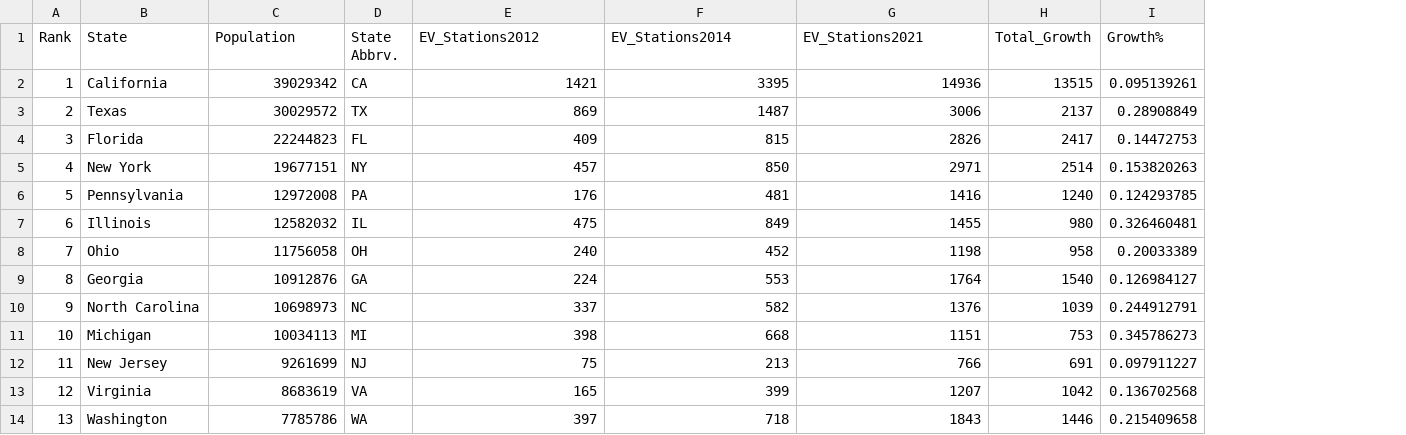
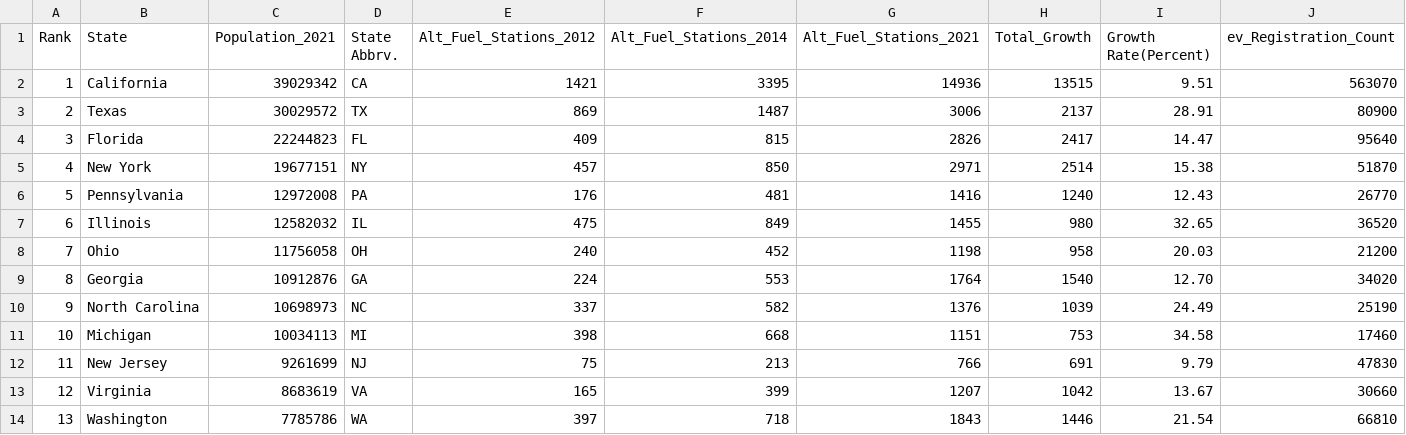
Before and after one commit to chrischaney3/green_project, a CSV file: pop_with_ev.csv, drawn as a sheet; only a part is shown; removed rows and columns are numbered as before the commit, all else as after; the diff names each change by its address in the sheet, - before the commit and + after, or states it on an @@ line.

```diff
--- a/pop_with_ev.csv
+++ b/pop_with_ev.csv
-column I (Growth%), rows 2-14: 0.095139261 | 0.28908849 | 0.14472753 | 0.153820263 | 0.124293785 | 0.326460481 | 0.20033389 | 0.126984127 | 0.244912791 | 0.345786273 | 0.097911227 | 0.136702568 | 0.215409658
+column I (Growth Rate(Percent)), rows 2-14: 9.51 | 28.91 | 14.47 | 15.38 | 12.43 | 32.65 | 20.03 | 12.70 | 24.49 | 34.58 | 9.79 | 13.67 | 21.54
+column J (ev_Registration_Count), rows 2-14: 563070 | 80900 | 95640 | 51870 | 26770 | 36520 | 21200 | 34020 | 25190 | 17460 | 47830 | 30660 | 66810
-C1: Population
+C1: Population_2021
-E1: EV_Stations2012
+E1: Alt_Fuel_Stations_2012
-F1: EV_Stations2014
+F1: Alt_Fuel_Stations_2014
-G1: EV_Stations2021
+G1: Alt_Fuel_Stations_2021
```
Also changed, not shown: 5 other files.
